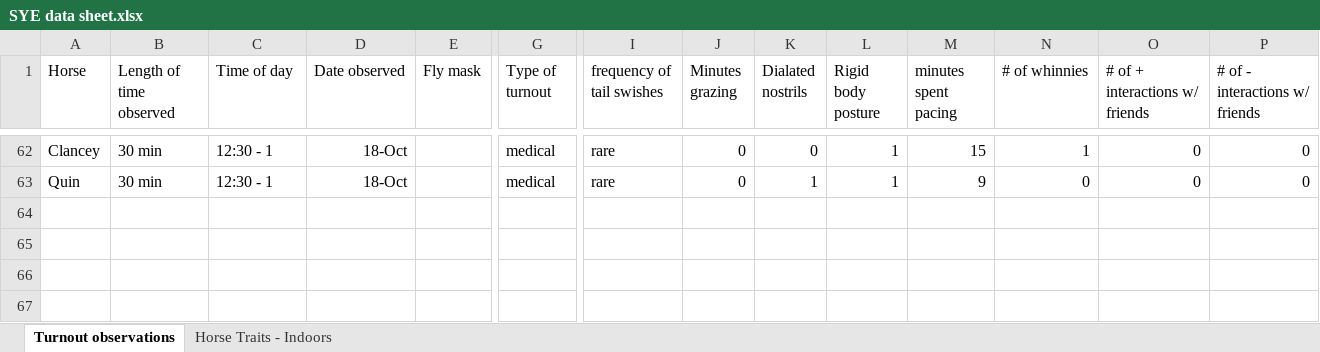
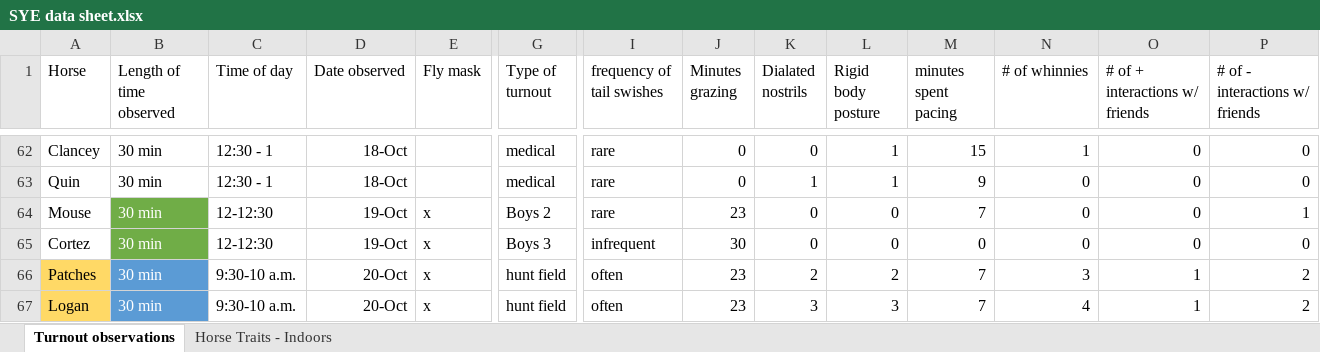
Before and after one commit to cdmugn/SYE_spring2022, an Excel workbook: SYE data sheet.xlsx, sheet Turnout observations, drawn as a sheet; only a part is shown, gaps mark what is left out; values as stored, in another font and other column widths than the file's, no borders; rows hold the shown columns only; the diff names each change by its address in the sheet, - before the commit and + after, or states it on an @@ line.

Commit message:
10/20 update

```diff
--- a/SYE data sheet.xlsx (sheet Turnout observations)
+++ b/SYE data sheet.xlsx (sheet Turnout observations)
+row 64: Mouse | 30 min | 12-12:30 | 19-Oct | x | Boys 2 | rare | 23 | 0 | 0 | 7 | 0 | 0 | 1
+row 65: Cortez | 30 min | 12-12:30 | 19-Oct | x | Boys 3 | infrequent | 30 | 0 | 0 | 0 | 0 | 0 | 0
+row 66: Patches | 30 min | 9:30-10 a.m. | 20-Oct | x | hunt field | often | 23 | 2 | 2 | 7 | 3 | 1 | 2
+row 67: Logan | 30 min | 9:30-10 a.m. | 20-Oct | x | hunt field | often | 23 | 3 | 3 | 7 | 4 | 1 | 2
```
Also changed, not shown: sheet Horse Traits - Indoors.
